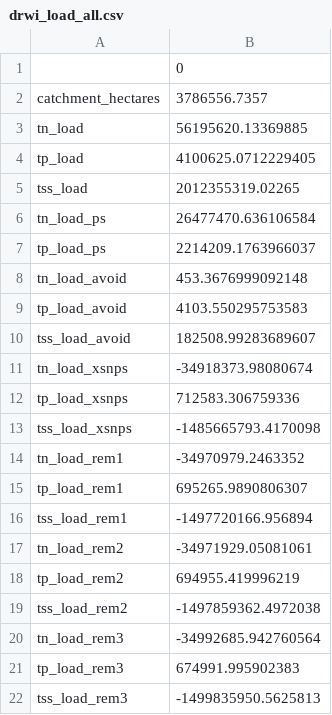
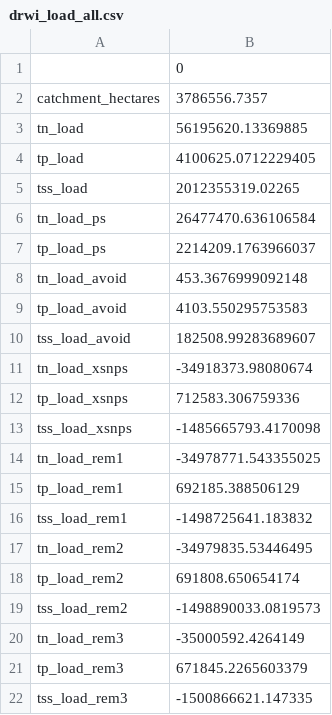
Before and after one commit to WikiWatershed/pollution-assessment, a CSV file: stage2/data_output/drwi_load_all.csv, drawn as a sheet.

```diff
--- a/stage2/data_output/drwi_load_all.csv
+++ b/stage2/data_output/drwi_load_all.csv
@@ -13,10 +13,10 @@ tp_load_xsnps,712583.306759336
 tss_load_xsnps,-1485665793.4170098
-tn_load_rem1,-34970979.2463352
-tp_load_rem1,695265.9890806307
-tss_load_rem1,-1497720166.956894
-tn_load_rem2,-34971929.05081061
-tp_load_rem2,694955.419996219
-tss_load_rem2,-1497859362.4972038
-tn_load_rem3,-34992685.942760564
-tp_load_rem3,674991.995902383
-tss_load_rem3,-1499835950.5625813
+tn_load_rem1,-34978771.543355025
+tp_load_rem1,692185.388506129
+tss_load_rem1,-1498725641.183832
+tn_load_rem2,-34979835.53446495
+tp_load_rem2,691808.650654174
+tss_load_rem2,-1498890033.0819573
+tn_load_rem3,-35000592.4264149
+tp_load_rem3,671845.2265603379
+tss_load_rem3,-1500866621.147335
```
Also changed, not shown: stage2/data_output/cluster_load_noFA.csv, stage2/data_output/cluster_loads.csv, 6 other files.
